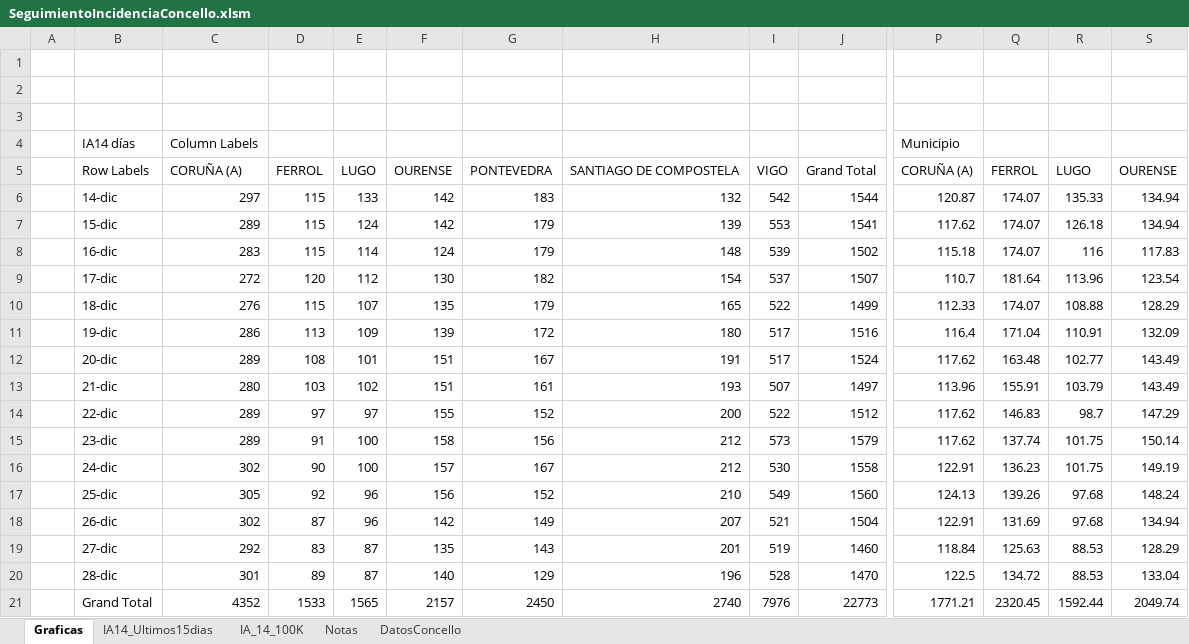
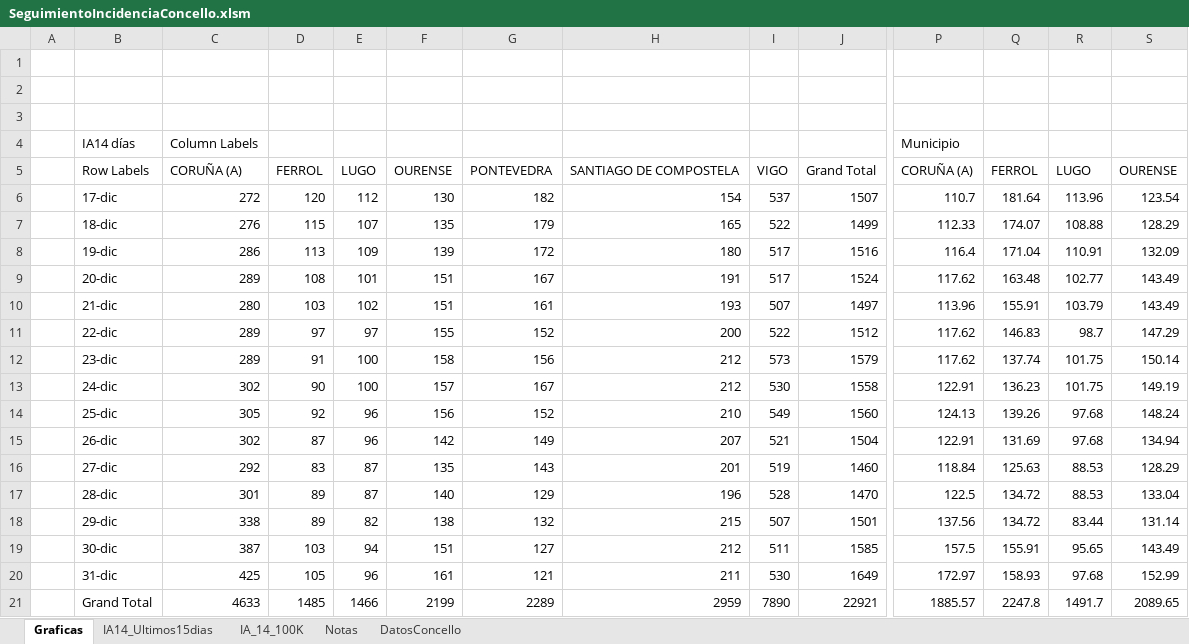
Before and after one commit to NiSanRo/Datos_Covid_Portal_Sergas, an Excel workbook: SeguimientoIncidenciaConcello.xlsm, sheet Graficas, drawn as a sheet; only a part is shown, gaps mark what is left out; values as stored, in another font and other column widths than the file's, no borders; charts and pictures not drawn; removed rows and columns are numbered as before the commit, all else as after; rows hold the shown columns only; the diff covers the shown part only; the diff names each change by its address in the sheet, - before the commit and + after, or states it on an @@ line.

```diff
--- a/SeguimientoIncidenciaConcello.xlsm (sheet Graficas)
+++ b/SeguimientoIncidenciaConcello.xlsm (sheet Graficas)
-row 6:  | 14-dic | 297 | 115 | 133 | 142 | 183 | 132 | 542 | 1544 | 120.87 | 174.07 | 135.33 | 134.94
-row 7:  | 15-dic | 289 | 115 | 124 | 142 | 179 | 139 | 553 | 1541 | 117.62 | 174.07 | 126.18 | 134.94
-row 8:  | 16-dic | 283 | 115 | 114 | 124 | 179 | 148 | 539 | 1502 | 115.18 | 174.07 | 116 | 117.83
+row 18:  | 29-dic | 338 | 89 | 82 | 138 | 132 | 215 | 507 | 1501 | 137.56 | 134.72 | 83.44 | 131.14
+row 19:  | 30-dic | 387 | 103 | 94 | 151 | 127 | 212 | 511 | 1585 | 157.5 | 155.91 | 95.65 | 143.49
+row 20:  | 31-dic | 425 | 105 | 96 | 161 | 121 | 211 | 530 | 1649 | 172.97 | 158.93 | 97.68 | 152.99
-C21: 4352
+C21: 4633
-D21: 1533
+D21: 1485
-E21: 1565
+E21: 1466
-F21: 2157
+F21: 2199
-G21: 2450
+G21: 2289
-H21: 2740
+H21: 2959
-I21: 7976
+I21: 7890
-J21: 22773
+J21: 22921
-P21: 1771.21
+P21: 1885.57
-Q21: 2320.45
+Q21: 2247.8
-R21: 1592.44
+R21: 1491.7
-S21: 2049.74
+S21: 2089.65
```
Also changed, not shown: 3 edited cells elsewhere in this sheet, sheet DatosConcello, sheet IA_14_100K, sheet IA14_Ultimos15dias, hidden cells, charts or pictures, 3 other files.
